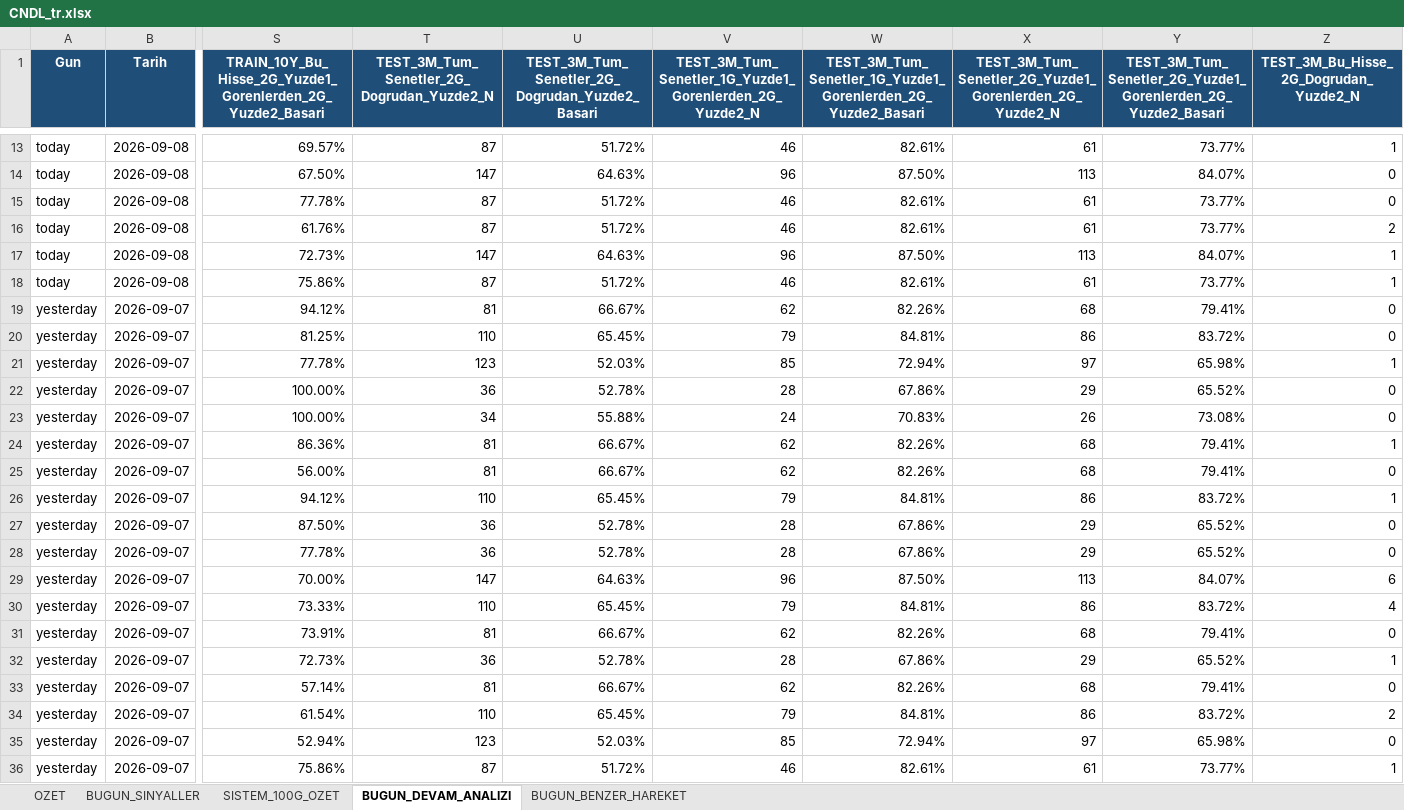
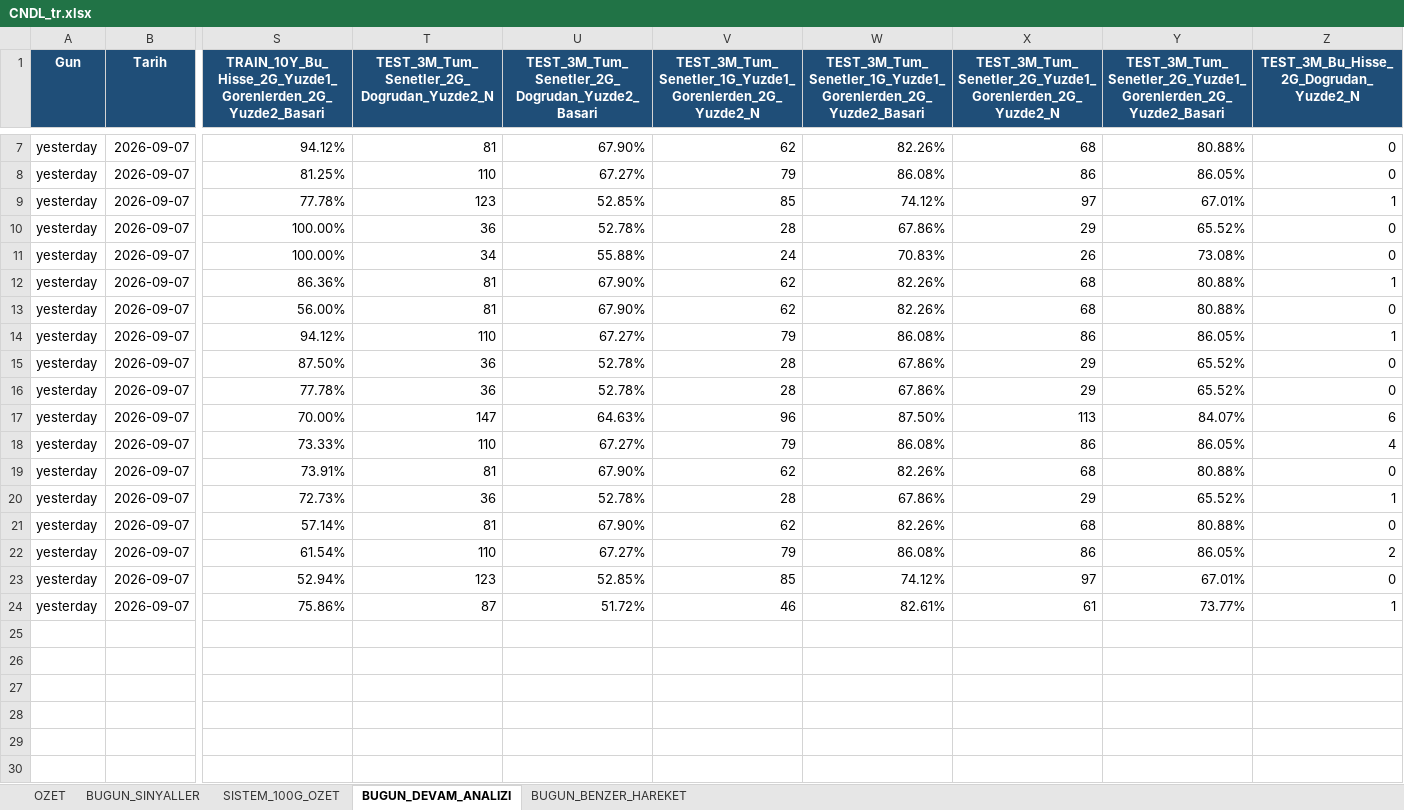
Before and after one commit to serkanche/portfoy, an Excel workbook: CNDL_tr.xlsx, sheet BUGUN_DEVAM_ANALIZI, drawn as a sheet; only a part is shown, gaps mark what is left out; values as stored, in another font and other column widths than the file's, no borders; removed rows and columns are numbered as before the commit, all else as after; rows hold the shown columns only; the diff covers the shown part only; the diff names each change by its address in the sheet, - before the commit and + after, or states it on an @@ line.

```diff
--- a/CNDL_tr.xlsx (sheet BUGUN_DEVAM_ANALIZI)
+++ b/CNDL_tr.xlsx (sheet BUGUN_DEVAM_ANALIZI)
-row 13: today | 2026-09-08 | 69.57% | 87 | 51.72% | 46 | 82.61% | 61 | 73.77% | 1
-row 14: today | 2026-09-08 | 67.50% | 147 | 64.63% | 96 | 87.50% | 113 | 84.07% | 0
-row 15: today | 2026-09-08 | 77.78% | 87 | 51.72% | 46 | 82.61% | 61 | 73.77% | 0
-row 16: today | 2026-09-08 | 61.76% | 87 | 51.72% | 46 | 82.61% | 61 | 73.77% | 2
-row 17: today | 2026-09-08 | 72.73% | 147 | 64.63% | 96 | 87.50% | 113 | 84.07% | 1
-row 18: today | 2026-09-08 | 75.86% | 87 | 51.72% | 46 | 82.61% | 61 | 73.77% | 1
-U7: 66.67%
+U7: 67.90%
-Y7: 79.41%
+Y7: 80.88%
-U8: 65.45%
+U8: 67.27%
-W8: 84.81%
+W8: 86.08%
-Y8: 83.72%
+Y8: 86.05%
-U9: 52.03%
+U9: 52.85%
-W9: 72.94%
+W9: 74.12%
-Y9: 65.98%
+Y9: 67.01%
-U12:U13: 66.67%
+U12:U13: 67.90%
-Y12:Y13: 79.41%
+Y12:Y13: 80.88%
-U14: 65.45%
+U14: 67.27%
-W14: 84.81%
+W14: 86.08%
-Y14: 83.72%
+Y14: 86.05%
-U18: 65.45%
+U18: 67.27%
-W18: 84.81%
+W18: 86.08%
-Y18: 83.72%
+Y18: 86.05%
-U19: 66.67%
+U19: 67.90%
-Y19: 79.41%
+Y19: 80.88%
-U21: 66.67%
+U21: 67.90%
-Y21: 79.41%
+Y21: 80.88%
-U22: 65.45%
+U22: 67.27%
-W22: 84.81%
+W22: 86.08%
-Y22: 83.72%
+Y22: 86.05%
-U23: 52.03%
+U23: 52.85%
-W23: 72.94%
+W23: 74.12%
-Y23: 65.98%
+Y23: 67.01%
```
Also changed, not shown: 6 removed rows and 27 edited cells elsewhere in this sheet, sheet BUGUN_BENZER_HAREKET, sheet BUGUN_SINYALLER, sheet OZET.
